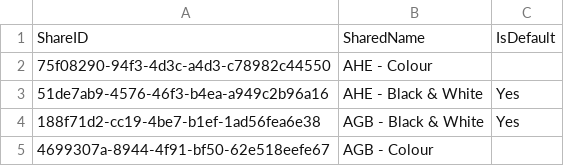
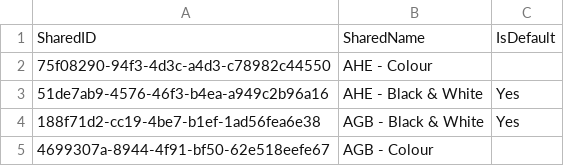
Before and after one commit to astconfigs/printers, a CSV file: printers.csv, drawn as a sheet.

Commit message:
Update printers.csv

```diff
--- a/printers.csv
+++ b/printers.csv
@@ -1,2 +1,2 @@
-ShareID,SharedName,IsDefault
+SharedID,SharedName,IsDefault
 75f08290-94f3-4d3c-a4d3-c78982c44550,AHE - Colour,
```
